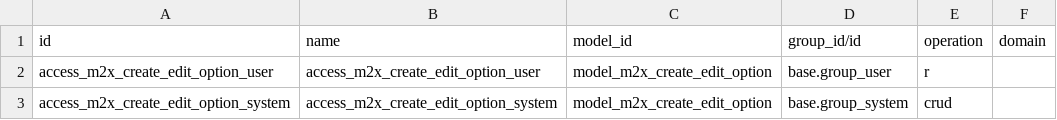
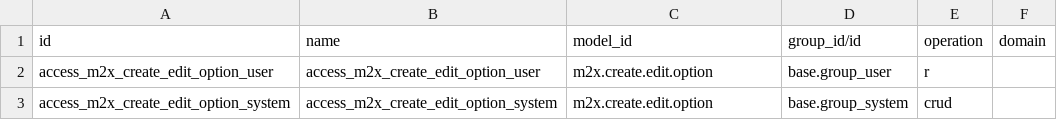
Before and after one commit to ursais/web, a CSV file: web_m2x_options_manager/security/ir.access.csv, drawn as a sheet.

Commit message:
Use technical model names in ir.access.csv.
Odoo 20 ir.access.model_id is sale.order, not model_sale_order.

```diff
--- a/web_m2x_options_manager/security/ir.access.csv
+++ b/web_m2x_options_manager/security/ir.access.csv
@@ -1,3 +1,3 @@
 id,name,model_id,group_id/id,operation,domain
-access_m2x_create_edit_option_user,access_m2x_create_edit_option_user,model_m2x_create_edit_option,base.group_user,r,
-access_m2x_create_edit_option_system,access_m2x_create_edit_option_system,model_m2x_create_edit_option,base.group_system,crud,
+access_m2x_create_edit_option_user,access_m2x_create_edit_option_user,m2x.create.edit.option,base.group_user,r,
+access_m2x_create_edit_option_system,access_m2x_create_edit_option_system,m2x.create.edit.option,base.group_system,crud,
```
Also changed, not shown: web_editor_class_selector/security/ir.access.csv, web_form_banner/security/ir.access.csv, 4 other files.
